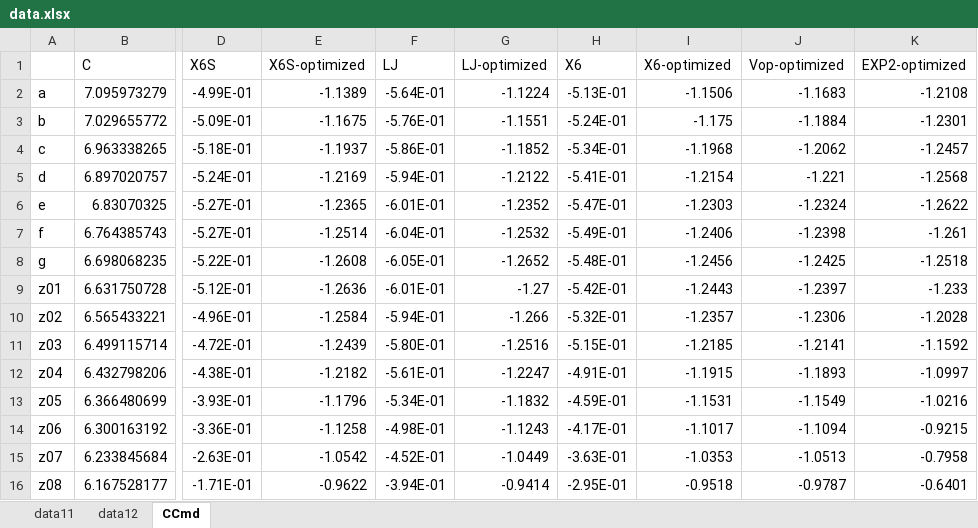
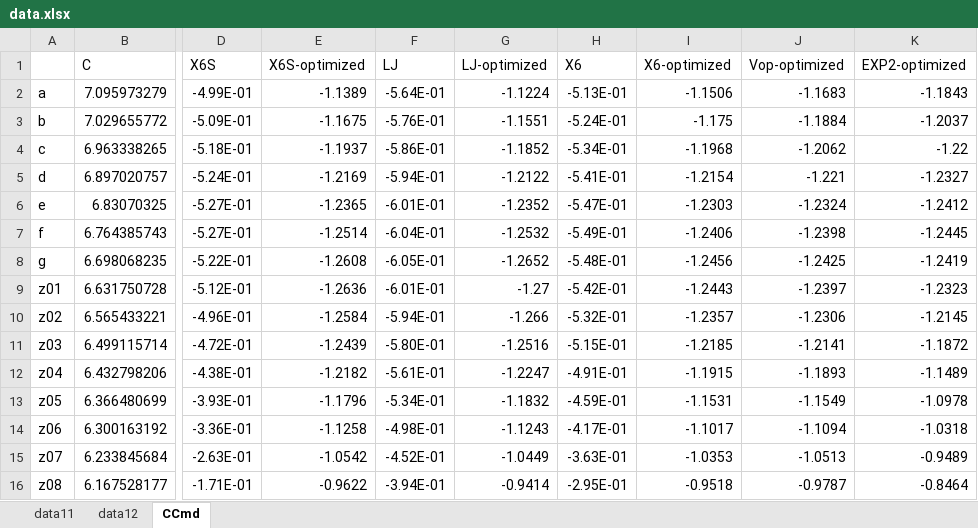
Before and after one commit to YerongLeopard/William, an Excel workbook: data/data.xlsx, sheet CCmd, drawn as a sheet; only a part is shown, gaps mark what is left out; values as stored, in another font and other column widths than the file's, no borders; the diff names each change by its address in the sheet, - before the commit and + after, or states it on an @@ line.

```diff
--- a/data/data.xlsx (sheet CCmd)
+++ b/data/data.xlsx (sheet CCmd)
-K2 (EXP2-optimized): -1.2108
+K2 (EXP2-optimized): -1.1843
-K3 (EXP2-optimized): -1.2301
+K3 (EXP2-optimized): -1.2037
-K4 (EXP2-optimized): -1.2457
+K4 (EXP2-optimized): -1.22
-K5 (EXP2-optimized): -1.2568
+K5 (EXP2-optimized): -1.2327
-K6 (EXP2-optimized): -1.2622
+K6 (EXP2-optimized): -1.2412
-K7 (EXP2-optimized): -1.261
+K7 (EXP2-optimized): -1.2445
-K8 (EXP2-optimized): -1.2518
+K8 (EXP2-optimized): -1.2419
-K9 (EXP2-optimized): -1.233
+K9 (EXP2-optimized): -1.2323
-K10 (EXP2-optimized): -1.2028
+K10 (EXP2-optimized): -1.2145
-K11 (EXP2-optimized): -1.1592
+K11 (EXP2-optimized): -1.1872
-K12 (EXP2-optimized): -1.0997
+K12 (EXP2-optimized): -1.1489
-K13 (EXP2-optimized): -1.0216
+K13 (EXP2-optimized): -1.0978
-K14 (EXP2-optimized): -0.9215
+K14 (EXP2-optimized): -1.0318
-K15 (EXP2-optimized): -0.7958
+K15 (EXP2-optimized): -0.9489
-K16 (EXP2-optimized): -0.6401
+K16 (EXP2-optimized): -0.8464
```
Also changed, not shown: data/data_collection.xlsx, 2 other files.
